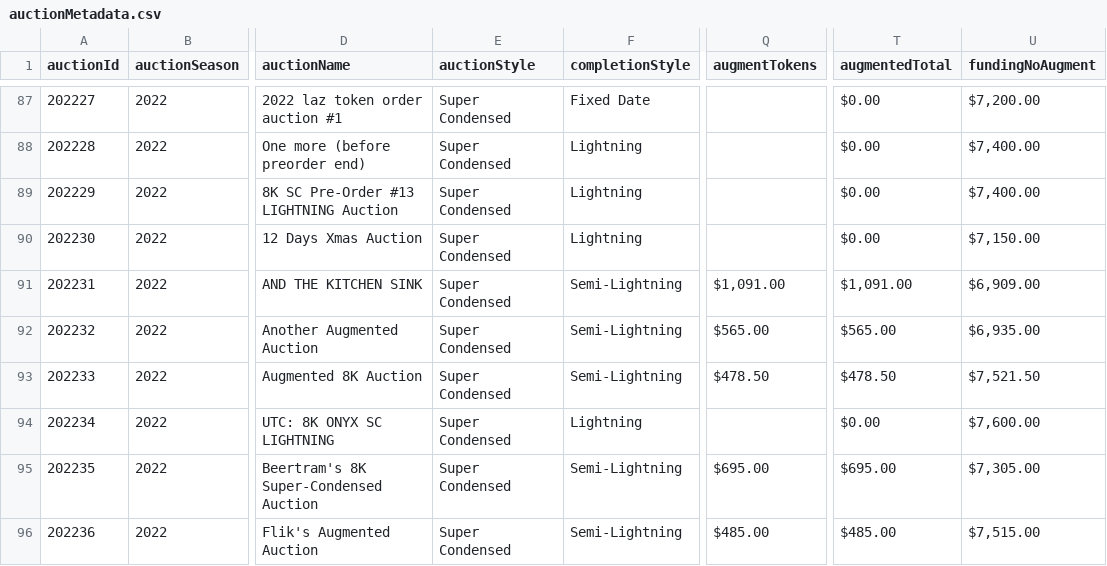
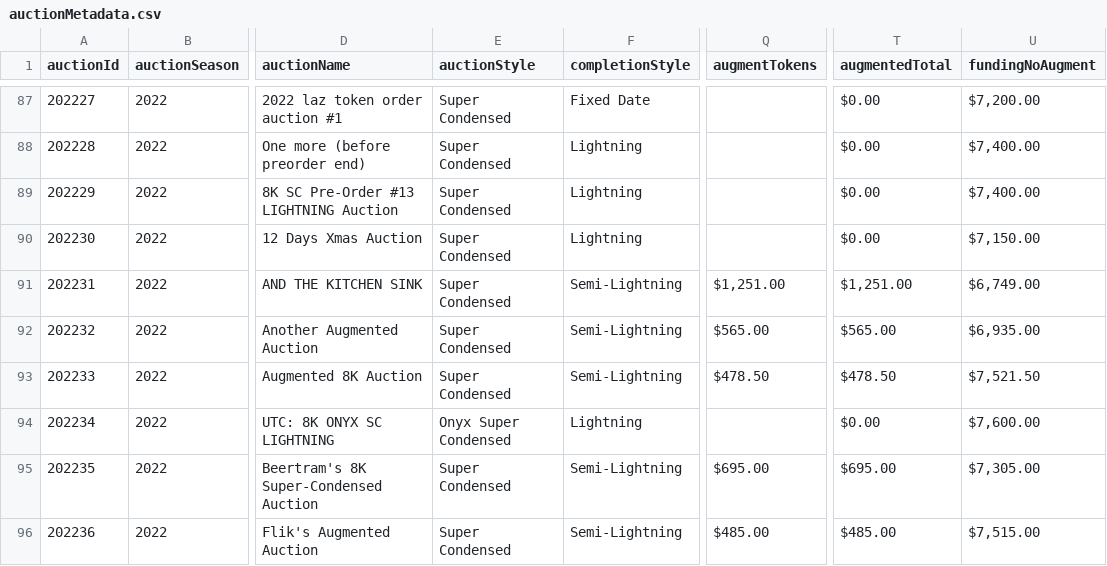
Before and after one commit to mjdomask-jpg/trueDungeonAuctionPrices, a CSV file: public/data/auctionMetadata.csv, drawn as a sheet; only a part is shown, gaps mark what is left out; the diff names each change by its address in the sheet, - before the commit and + after, or states it on an @@ line.

Commit message:
Publish from sheet: auctionMetadata.csv, onyx.csv, contextItems.csv (#130)
auctionMetadata.csv: 289 -> 289 rows
  onyx.csv: 1118 -> 1134 rows
  contextItems.csv: 764 -> 766 rows

Exported by apps-script/publishToSite.gs 2026-08-21.3.

```diff
--- a/public/data/auctionMetadata.csv
+++ b/public/data/auctionMetadata.csv
-Q91 (augmentTokens): $1,091.00
+Q91 (augmentTokens): $1,251.00
-T91 (augmentedTotal): $1,091.00
+T91 (augmentedTotal): $1,251.00
-U91 (fundingNoAugment): $6,909.00
+U91 (fundingNoAugment): $6,749.00
-E94 (auctionStyle): Super Condensed
+E94 (auctionStyle): Onyx Super Condensed
```
Also changed, not shown: public/data/contextItems.csv, public/data/onyx.csv.
